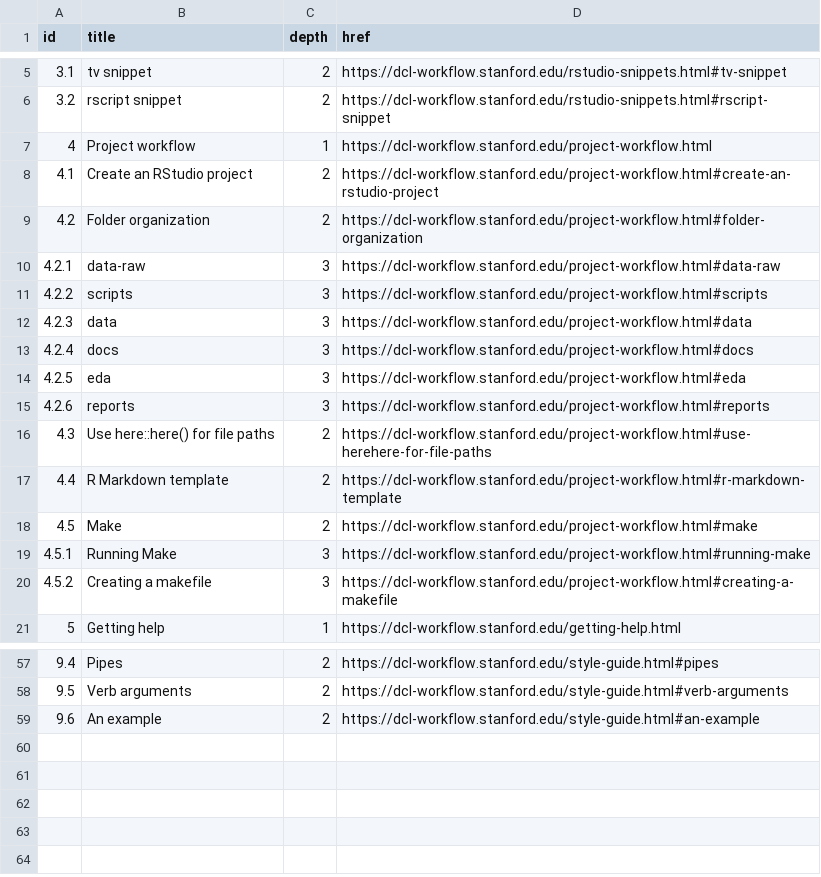
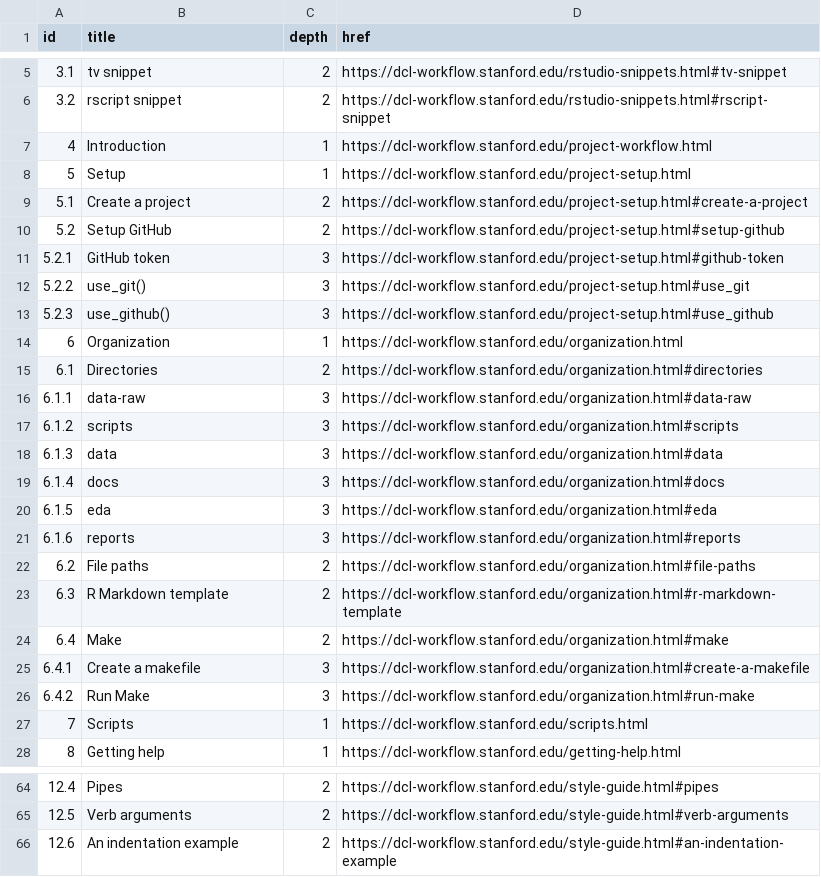
Before and after one commit to dcl-2020-01/curriculum, a CSV file: data-raw/workflow.csv, drawn as a sheet; only a part is shown, gaps mark what is left out; removed rows and columns are numbered as before the commit, all else as after; the diff covers the shown part only; the diff names each change by its address in the sheet, - before the commit and + after, or states it on an @@ line.

```diff
--- a/data-raw/workflow.csv
+++ b/data-raw/workflow.csv
-B7 (title): Project workflow
+B7 (title): Introduction
+row 8: 5 | Setup | 1 | https://dcl-workflow.stanford.edu/project-setup.html
@@ column A (id) renumbered from row 9 down @@
-B9 (title): Create an RStudio project
+B9 (title): Create a project
-D9 (href): https://dcl-workflow.stanford.edu/project-workflow.html#create-an-rstudio-project
+D9 (href): https://dcl-workflow.stanford.edu/project-setup.html#create-a-project
+row 10: 5.2 | Setup GitHub | 2 | https://dcl-workflow.stanford.edu/project-setup.html#setup-github
+row 11: 5.2.1 | GitHub token | 3 | https://dcl-workflow.stanford.edu/project-setup.html#github-token
+row 12: 5.2.2 | use_git() | 3 | https://dcl-workflow.stanford.edu/project-setup.html#use_git
+row 13: 5.2.3 | use_github() | 3 | https://dcl-workflow.stanford.edu/project-setup.html#use_github
+row 14: 6 | Organization | 1 | https://dcl-workflow.stanford.edu/organization.html
-B15 (title): Folder organization
+B15 (title): Directories
-D15 (href): https://dcl-workflow.stanford.edu/project-workflow.html#folder-organization
+D15 (href): https://dcl-workflow.stanford.edu/organization.html#directories
-D16 (href): https://dcl-workflow.stanford.edu/project-workflow.html#data-raw
+D16 (href): https://dcl-workflow.stanford.edu/organization.html#data-raw
-D17 (href): https://dcl-workflow.stanford.edu/project-workflow.html#scripts
+D17 (href): https://dcl-workflow.stanford.edu/organization.html#scripts
-D18 (href): https://dcl-workflow.stanford.edu/project-workflow.html#data
+D18 (href): https://dcl-workflow.stanford.edu/organization.html#data
-D19 (href): https://dcl-workflow.stanford.edu/project-workflow.html#docs
+D19 (href): https://dcl-workflow.stanford.edu/organization.html#docs
-D20 (href): https://dcl-workflow.stanford.edu/project-workflow.html#eda
+D20 (href): https://dcl-workflow.stanford.edu/organization.html#eda
-D21 (href): https://dcl-workflow.stanford.edu/project-workflow.html#reports
+D21 (href): https://dcl-workflow.stanford.edu/organization.html#reports
-B22 (title): Use here::here() for file paths
+B22 (title): File paths
-D22 (href): https://dcl-workflow.stanford.edu/project-workflow.html#use-herehere-for-file-paths
+D22 (href): https://dcl-workflow.stanford.edu/organization.html#file-paths
-D23 (href): https://dcl-workflow.stanford.edu/project-workflow.html#r-markdown-template
+D23 (href): https://dcl-workflow.stanford.edu/organization.html#r-markdown-template
-D24 (href): https://dcl-workflow.stanford.edu/project-workflow.html#make
+D24 (href): https://dcl-workflow.stanford.edu/organization.html#make
-row 19: 4.5.1 | Running Make | 3 | https://dcl-workflow.stanford.edu/project-workflow.html#running-make
-B25 (title): Creating a makefile
+B25 (title): Create a makefile
-D25 (href): https://dcl-workflow.stanford.edu/project-workflow.html#creating-a-makefile
+D25 (href): https://dcl-workflow.stanford.edu/organization.html#create-a-makefile
+row 26: 6.4.2 | Run Make | 3 | https://dcl-workflow.stanford.edu/organization.html#run-make
+row 27: 7 | Scripts | 1 | https://dcl-workflow.stanford.edu/scripts.html
-B66 (title): An example
+B66 (title): An indentation example
-D66 (href): https://dcl-workflow.stanford.edu/style-guide.html#an-example
+D66 (href): https://dcl-workflow.stanford.edu/style-guide.html#an-indentation-example
```
Also changed, not shown: 1 edited cell elsewhere in this file, data-raw/wrangle.csv, 9 other files.
